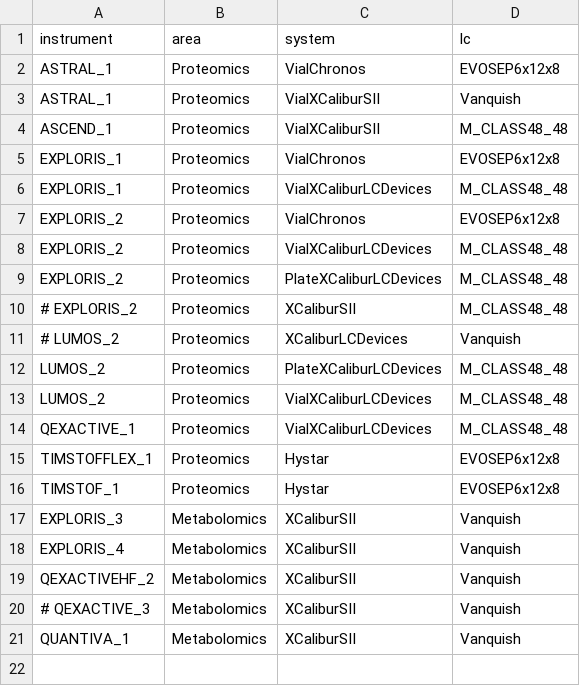
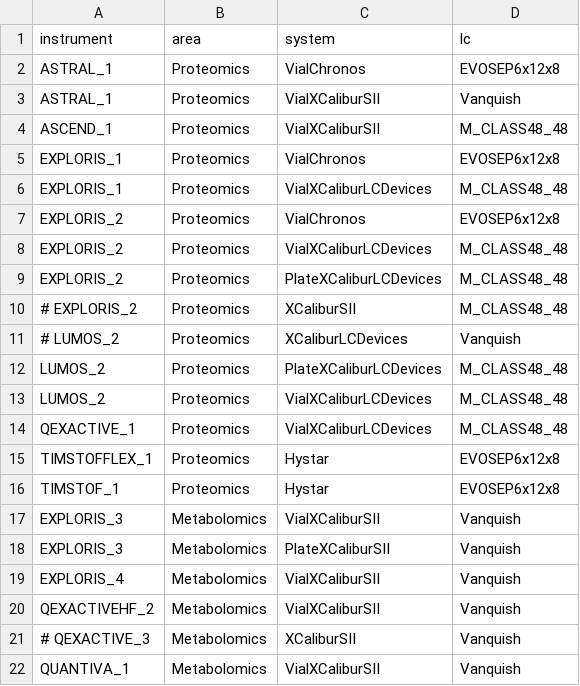
Before and after one commit to fgcz/qg, a CSV file: inst/extdata/instrument.csv, drawn as a sheet.

```diff
--- a/inst/extdata/instrument.csv
+++ b/inst/extdata/instrument.csv
@@ -16,6 +16,7 @@ TIMSTOFFLEX_1;Proteomics;Hystar;EVOSEP6x12x8
 TIMSTOF_1;Proteomics;Hystar;EVOSEP6x12x8
-EXPLORIS_3;Metabolomics;XCaliburSII;Vanquish
-EXPLORIS_4;Metabolomics;XCaliburSII;Vanquish
-QEXACTIVEHF_2;Metabolomics;XCaliburSII;Vanquish
+EXPLORIS_3;Metabolomics;VialXCaliburSII;Vanquish
+EXPLORIS_3;Metabolomics;PlateXCaliburSII;Vanquish
+EXPLORIS_4;Metabolomics;VialXCaliburSII;Vanquish
+QEXACTIVEHF_2;Metabolomics;VialXCaliburSII;Vanquish
 # QEXACTIVE_3;Metabolomics;XCaliburSII;Vanquish
-QUANTIVA_1;Metabolomics;XCaliburSII;Vanquish
+QUANTIVA_1;Metabolomics;VialXCaliburSII;Vanquish
```
Also changed, not shown: 11 other files.
